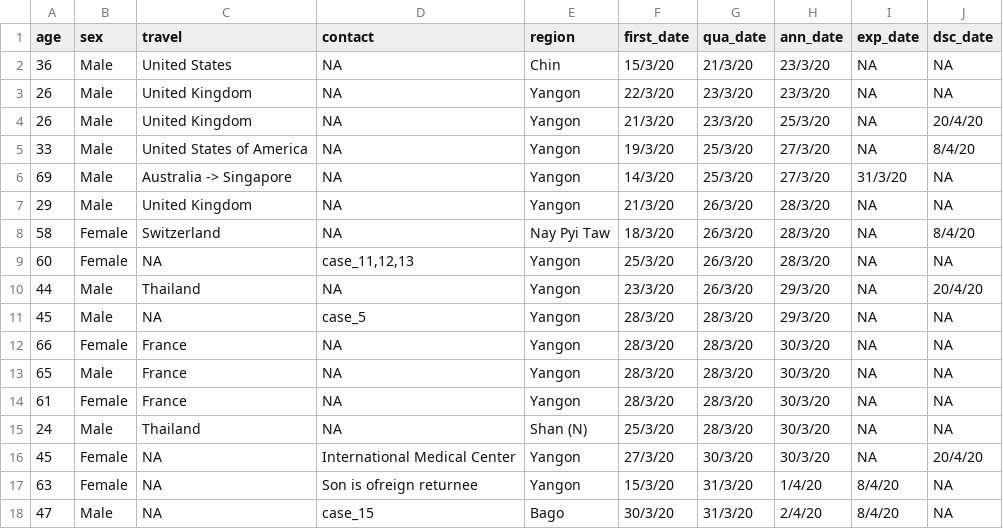
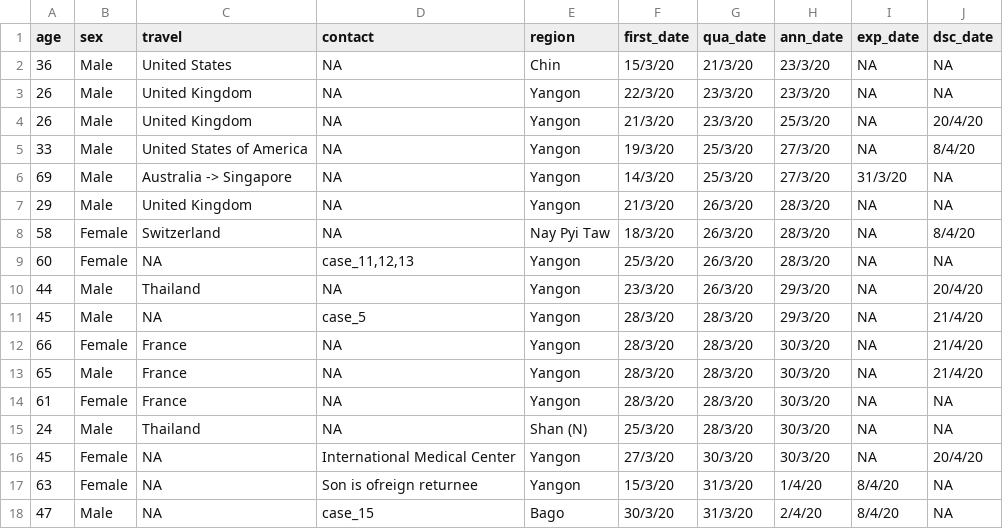
Before and after one commit to finerbrighterlighter/myanmar_covid19, a CSV file: mohs_announcement.csv, drawn as a sheet; only a part is shown.

Commit message:
Update mohs_announcement.csv

```diff
--- a/mohs_announcement.csv
+++ b/mohs_announcement.csv
@@ -10,5 +10,5 @@ age,sex,travel,contact,region,first_date,qua_date,ann_date,exp_date,dsc_date
 44,Male,Thailand,NA,Yangon,23/3/20,26/3/20,29/3/20,NA,20/4/20
-45,Male,NA,case_5,Yangon,28/3/20,28/3/20,29/3/20,NA,NA
-66,Female,France,NA,Yangon,28/3/20,28/3/20,30/3/20,NA,NA
-65,Male,France,NA,Yangon,28/3/20,28/3/20,30/3/20,NA,NA
+45,Male,NA,case_5,Yangon,28/3/20,28/3/20,29/3/20,NA,21/4/20
+66,Female,France,NA,Yangon,28/3/20,28/3/20,30/3/20,NA,21/4/20
+65,Male,France,NA,Yangon,28/3/20,28/3/20,30/3/20,NA,21/4/20
 61,Female,France,NA,Yangon,28/3/20,28/3/20,30/3/20,NA,NA
```
